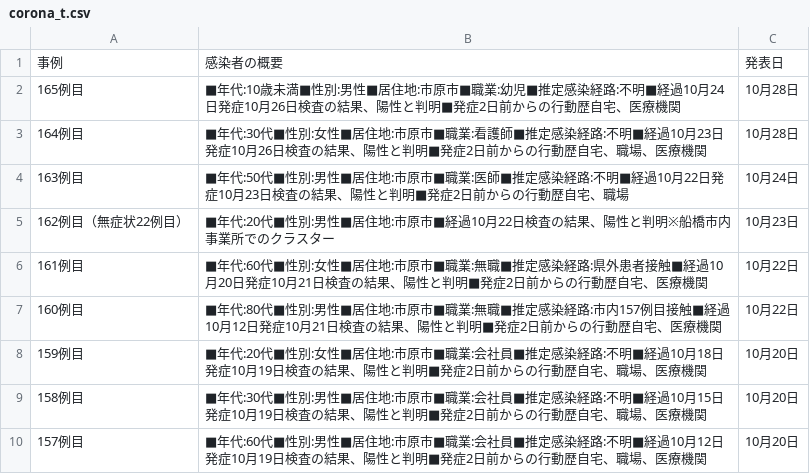
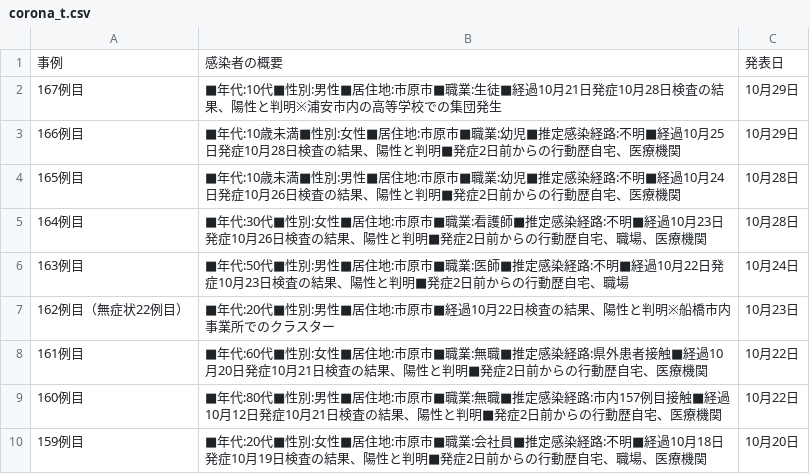
Before and after one commit to YanaseT/covid19_ichihara_make_json, a CSV file: src/Downloads/table_data/corona_t.csv, drawn as a sheet; only a part is shown; the shorter side is filled out with more unchanged rows; the diff names each change by its address in the sheet, - before the commit and + after, or states it on an @@ line.

```diff
--- a/src/Downloads/table_data/corona_t.csv
+++ b/src/Downloads/table_data/corona_t.csv
+row 2: 167例目 | ■年代:10代■性別:男性■居住地:市原市■職業:生徒■経過10月21日発症10月28日検査の結果、陽性と判明※浦安市内の高等学校での集団発生 | 10月29日
+row 3: 166例目 | ■年代:10歳未満■性別:女性■居住地:市原市■職業:幼児■推定感染経路:不明■経過10月25日発症10月28日検査の結果、陽性と判明■発症2日前からの行動歴自宅、医療機関 | 10月29日
```
Also changed, not shown: src/Downloads/each_data/2020_10.csv, src/Downloads/final_data/total.csv, 2 other files.
